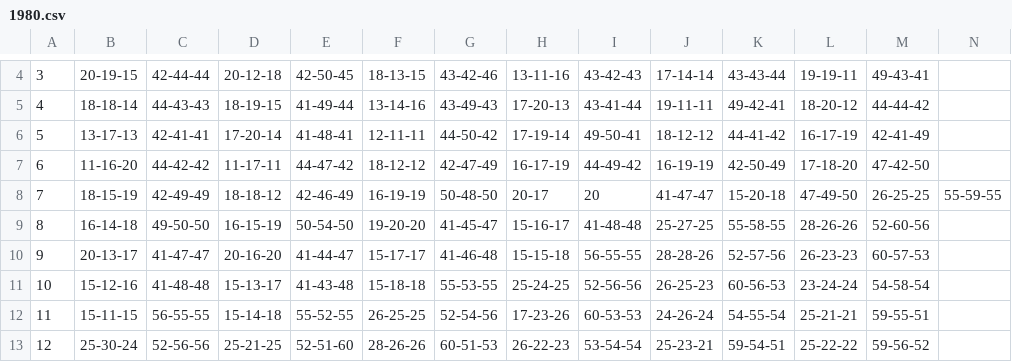
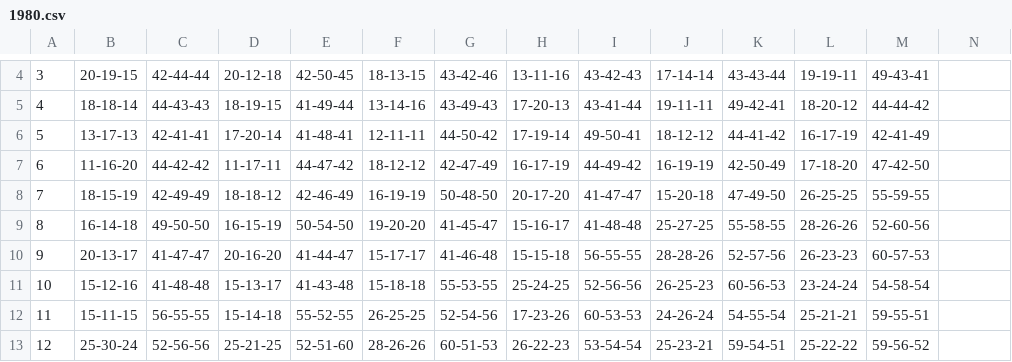
Before and after one commit to yosshyjungle/Uranai, a CSV file: data/1980.csv, drawn as a sheet; only a part is shown, gaps mark what is left out.

Commit message:
18th commit

```diff
--- a/data/1980.csv
+++ b/data/1980.csv
@@ -7,3 +7,3 @@
 6,11-16-20,44-42-42,11-17-11,44-47-42,18-12-12,42-47-49,16-17-19,44-49-42,16-19-19,42-50-49,17-18-20,47-42-50
-7,18-15-19,42-49-49,18-18-12,42-46-49,16-19-19,50-48-50,20-17,20,41-47-47,15-20-18,47-49-50,26-25-25,55-59-55
+7,18-15-19,42-49-49,18-18-12,42-46-49,16-19-19,50-48-50,20-17-20,41-47-47,15-20-18,47-49-50,26-25-25,55-59-55
 8,16-14-18,49-50-50,16-15-19,50-54-50,19-20-20,41-45-47,15-16-17,41-48-48,25-27-25,55-58-55,28-26-26,52-60-56
```
